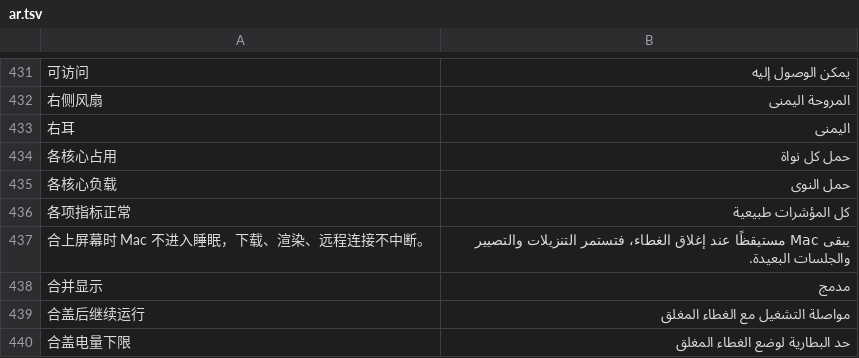
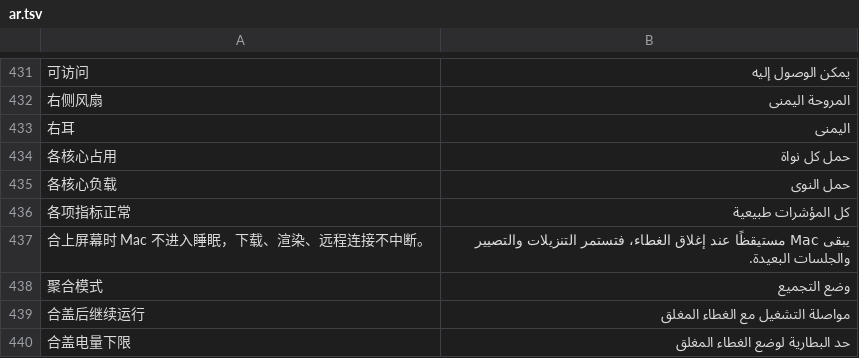
Before and after one commit to ysicing/XStats, a TSV file: Packages/XStatsKit/Sources/Localization/Resources/ar.tsv, drawn as a sheet; only a part is shown, gaps mark what is left out; removed rows and columns are numbered as before the commit, all else as after; the diff names each change by its address in the sheet, - before the commit and + after, or states it on an @@ line.

```diff
--- a/Packages/XStatsKit/Sources/Localization/Resources/ar.tsv
+++ b/Packages/XStatsKit/Sources/Localization/Resources/ar.tsv
-row 438: 合并显示 | مدمج
+row 438: 聚合模式 | وضع التجميع
```
Also changed, not shown: Packages/XStatsKit/Sources/Localization/Resources/de.tsv, Packages/XStatsKit/Sources/Localization/Resources/es.tsv, 31 other files.
